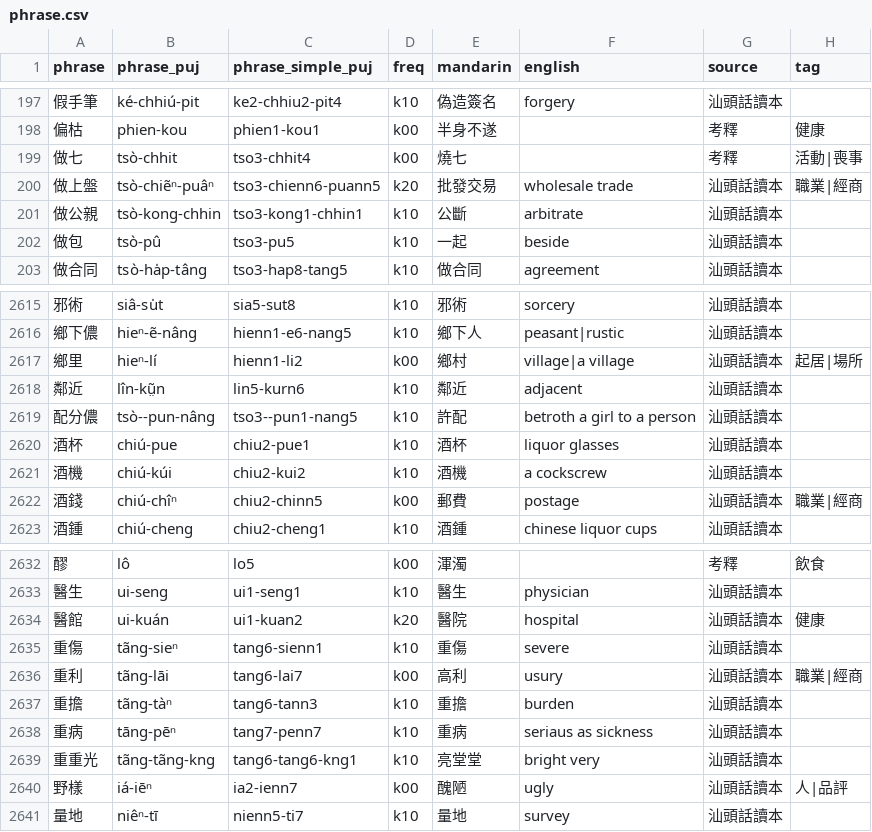
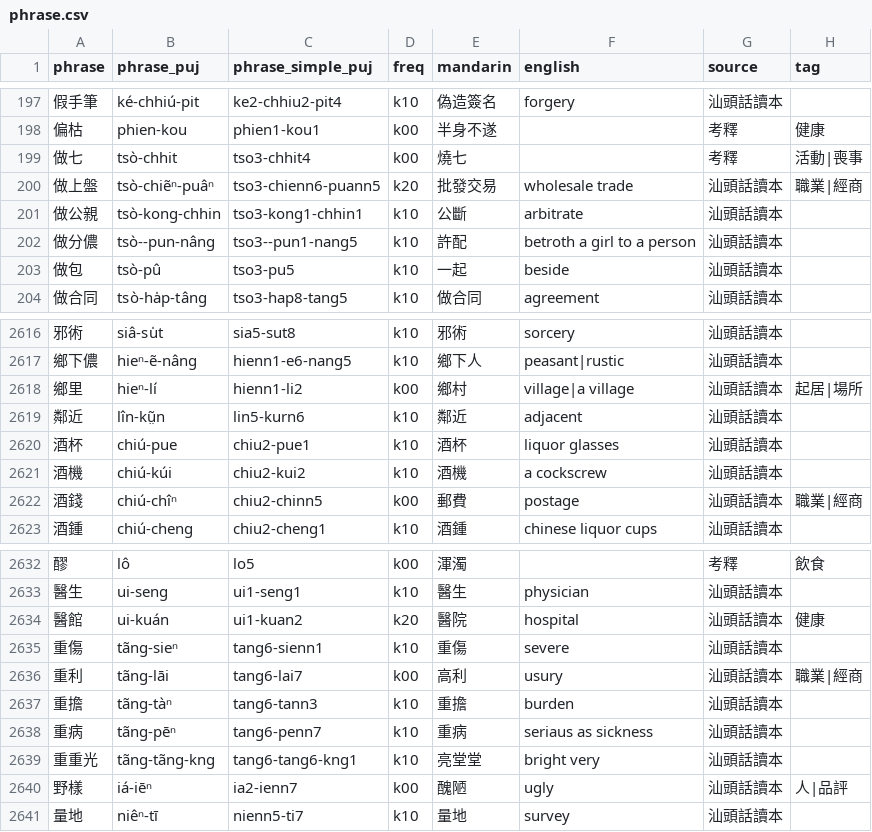
Before and after one commit to hokkien-writing/teochew-lexicon, a CSV file: phrase.csv, drawn as a sheet; only a part is shown, gaps mark what is left out.

Commit message:
Fix 重病/做分儂

```diff
--- a/phrase.csv
+++ b/phrase.csv
@@ -201,2 +201,3 @@ phrase,phrase_puj,phrase_simple_puj,freq,mandarin,english,source,tag
 做公親,tsò-kong-chhin,tso3-kong1-chhin1,k10,公斷,arbitrate,汕頭話讀本,
+做分儂,tsò--pun-nâng,tso3--pun1-nang5,k10,許配,betroth a girl to a person,汕頭話讀本,
 做包,tsò-pû,tso3-pu5,k10,一起,beside,汕頭話讀本,
@@ -2618,3 +2619,2 @@ phrase,phrase_puj,phrase_simple_puj,freq,mandarin,english,source,tag
 鄰近,lîn-kṳ̃n,lin5-kurn6,k10,鄰近,adjacent,汕頭話讀本,
-配分儂,tsò--pun-nâng,tso3--pun1-nang5,k10,許配,betroth a girl to a person,汕頭話讀本,
 酒杯,chiú-pue,chiu2-pue1,k10,酒杯,liquor glasses,汕頭話讀本,
@@ -2637,3 +2637,3 @@ phrase,phrase_puj,phrase_simple_puj,freq,mandarin,english,source,tag
 重擔,tãng-tàⁿ,tang6-tann3,k10,重擔,burden,汕頭話讀本,
-重病,tāng-pēⁿ,tang7-penn7,k10,重病,seriaus as sickness,汕頭話讀本,
+重病,tãng-pēⁿ,tang6-penn7,k10,重病,seriaus as sickness,汕頭話讀本,
 重重光,tãng-tãng-kng,tang6-tang6-kng1,k10,亮堂堂,bright very,汕頭話讀本,
```
